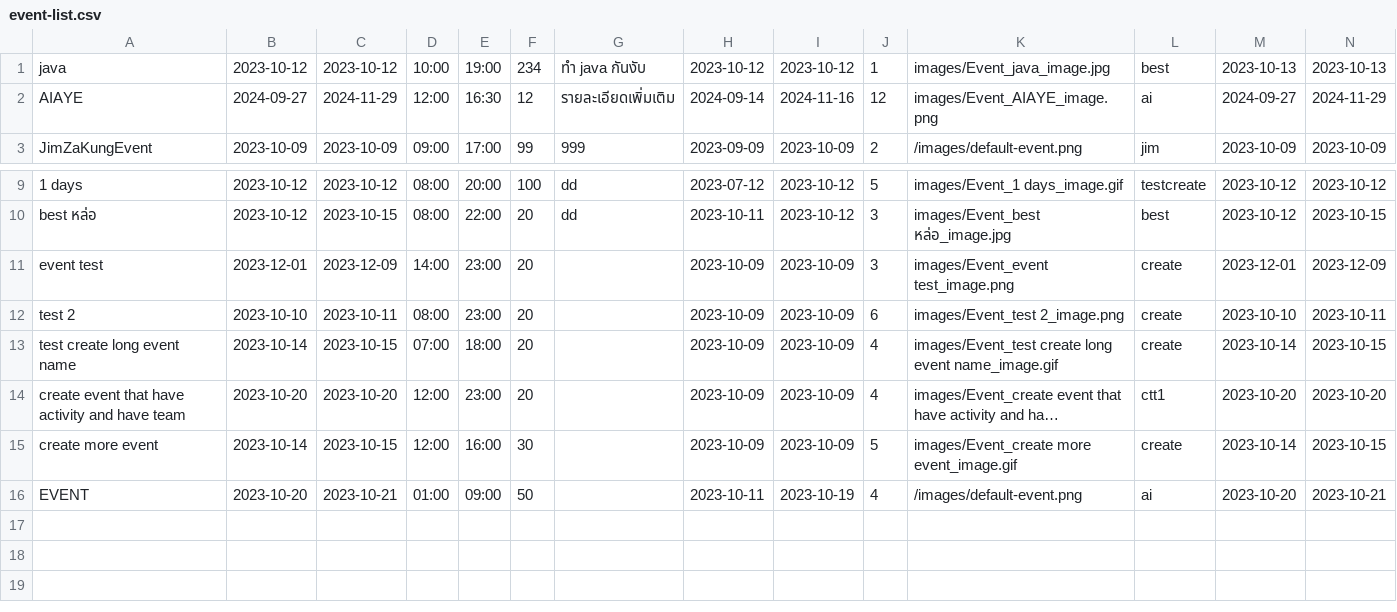
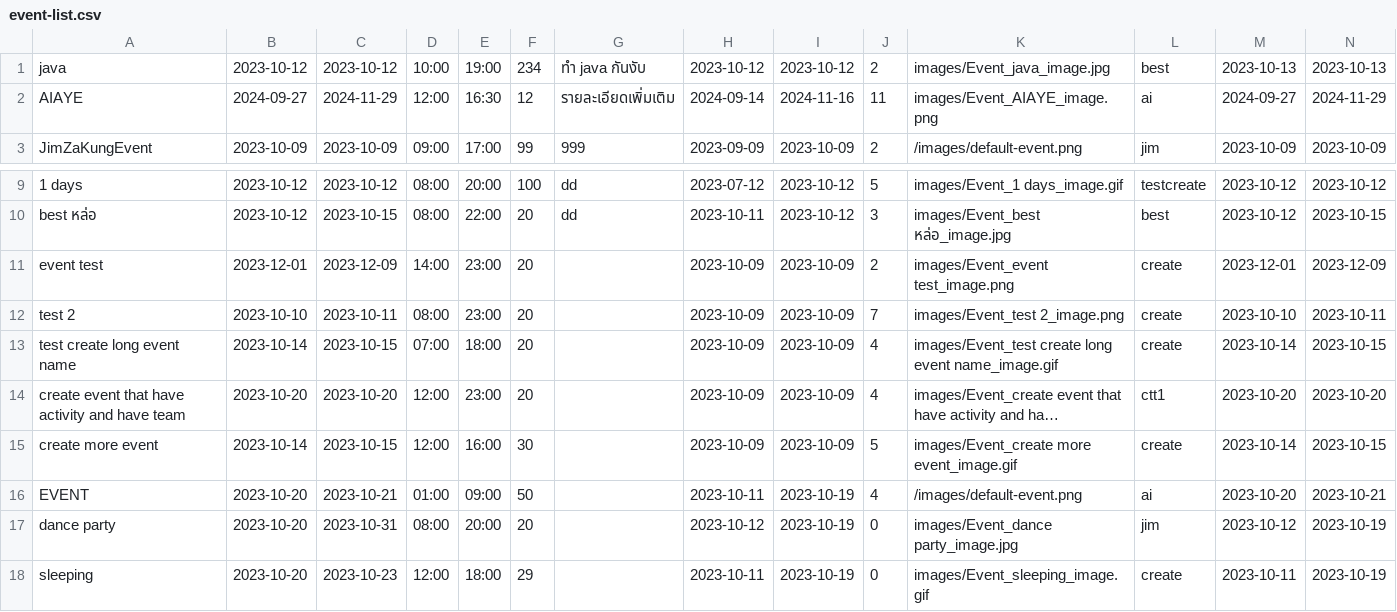
Before and after one commit to UADG/Java-Project, a CSV file: data/event-list.csv, drawn as a sheet; only a part is shown, gaps mark what is left out; long unchanged cells end in …; the diff names each change by its address in the sheet, - before the commit and + after, or states it on an @@ line.

```diff
--- a/data/event-list.csv
+++ b/data/event-list.csv
-J1: 1
+J1: 2
-J2: 12
+J2: 11
-J11: 3
+J11: 2
-J12: 6
+J12: 7
+row 17: dance party | 2023-10-20 | 2023-10-31 | 08:00 | 20:00 | 20 |  | 2023-10-12 | 2023-10-19 | 0 | images/Event_dance party_image.jpg | jim | 2023-10-12 | 2023-10-19
+row 18: sleeping | 2023-10-20 | 2023-10-23 | 12:00 | 18:00 | 29 |  | 2023-10-11 | 2023-10-19 | 0 | images/Event_sleeping_image.gif | create | 2023-10-11 | 2023-10-19
```
Also changed, not shown: data/activity-list.csv, data/team-comment.csv, 11 other files.
